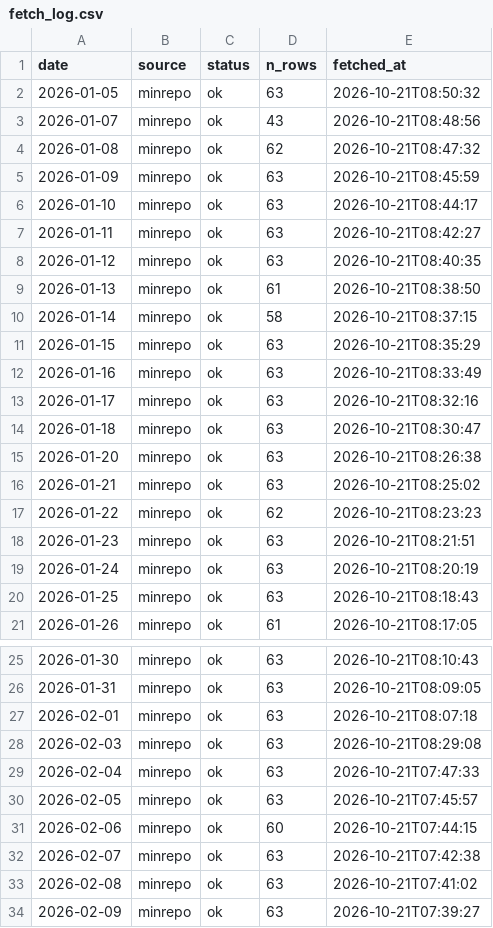
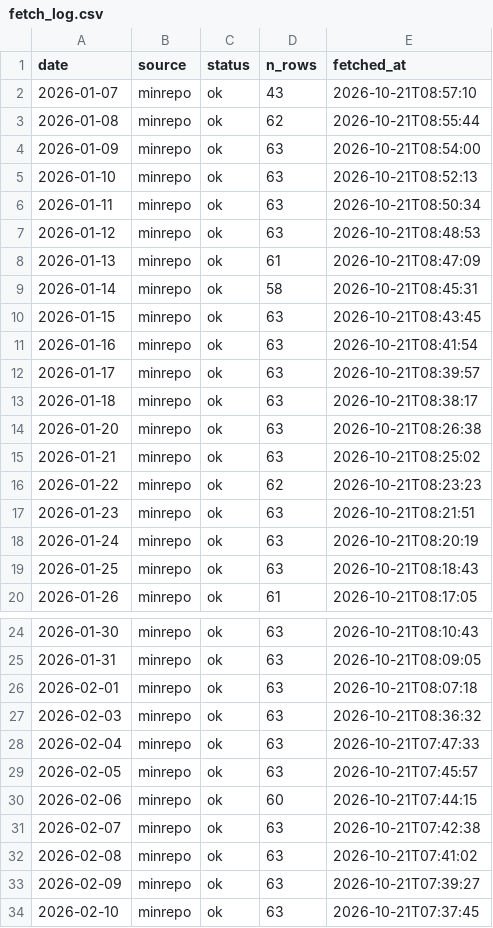
Before and after one commit to koukikoukisanosano-ai/hana-toyokawa, a CSV file: data/fetch_log.csv, drawn as a sheet; only a part is shown, gaps mark what is left out; the shorter side is filled out with more unchanged rows.

```diff
--- a/data/fetch_log.csv
+++ b/data/fetch_log.csv
@@ -1,15 +1,14 @@
 date,source,status,n_rows,fetched_at
-2026-01-05,minrepo,ok,63,2026-10-21T08:50:32
-2026-01-07,minrepo,ok,43,2026-10-21T08:48:56
-2026-01-08,minrepo,ok,62,2026-10-21T08:47:32
-2026-01-09,minrepo,ok,63,2026-10-21T08:45:59
-2026-01-10,minrepo,ok,63,2026-10-21T08:44:17
-2026-01-11,minrepo,ok,63,2026-10-21T08:42:27
-2026-01-12,minrepo,ok,63,2026-10-21T08:40:35
-2026-01-13,minrepo,ok,61,2026-10-21T08:38:50
-2026-01-14,minrepo,ok,58,2026-10-21T08:37:15
-2026-01-15,minrepo,ok,63,2026-10-21T08:35:29
-2026-01-16,minrepo,ok,63,2026-10-21T08:33:49
-2026-01-17,minrepo,ok,63,2026-10-21T08:32:16
-2026-01-18,minrepo,ok,63,2026-10-21T08:30:47
+2026-01-07,minrepo,ok,43,2026-10-21T08:57:10
+2026-01-08,minrepo,ok,62,2026-10-21T08:55:44
+2026-01-09,minrepo,ok,63,2026-10-21T08:54:00
+2026-01-10,minrepo,ok,63,2026-10-21T08:52:13
+2026-01-11,minrepo,ok,63,2026-10-21T08:50:34
+2026-01-12,minrepo,ok,63,2026-10-21T08:48:53
+2026-01-13,minrepo,ok,61,2026-10-21T08:47:09
+2026-01-14,minrepo,ok,58,2026-10-21T08:45:31
+2026-01-15,minrepo,ok,63,2026-10-21T08:43:45
+2026-01-16,minrepo,ok,63,2026-10-21T08:41:54
+2026-01-17,minrepo,ok,63,2026-10-21T08:39:57
+2026-01-18,minrepo,ok,63,2026-10-21T08:38:17
 2026-01-20,minrepo,ok,63,2026-10-21T08:26:38
@@ -27,3 +26,3 @@ date,source,status,n_rows,fetched_at
 2026-02-01,minrepo,ok,63,2026-10-21T08:07:18
-2026-02-03,minrepo,ok,63,2026-10-21T08:29:08
+2026-02-03,minrepo,ok,63,2026-10-21T08:36:32
 2026-02-04,minrepo,ok,63,2026-10-21T07:47:33
```
Also changed, not shown: data/predictions/2026-10-21.csv, 4 other files.
